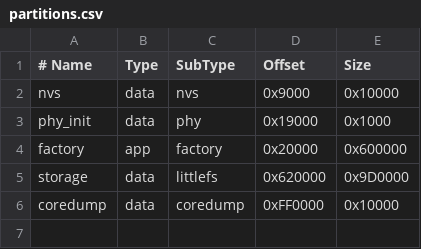
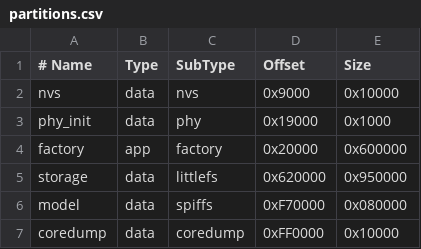
Before and after one commit to Openbeetles/beetles, a CSV file: partitions.csv, drawn as a sheet.

```diff
--- a/partitions.csv
+++ b/partitions.csv
@@ -4,3 +4,4 @@ phy_init,  data, phy,     0x19000,  0x1000
 factory,   app,  factory, 0x20000,  0x600000
-storage,   data, littlefs,0x620000, 0x9D0000
+storage,   data, littlefs,0x620000, 0x950000
+model,     data, spiffs,  0xF70000, 0x080000
 coredump,  data, coredump,0xFF0000, 0x10000
```
Also changed, not shown: partitions_32mb.csv, partitions_8mb.csv, 24 other files.
